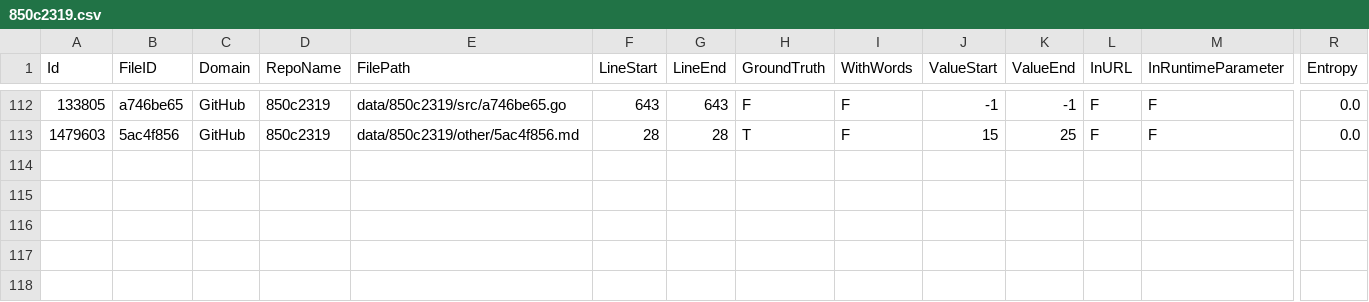
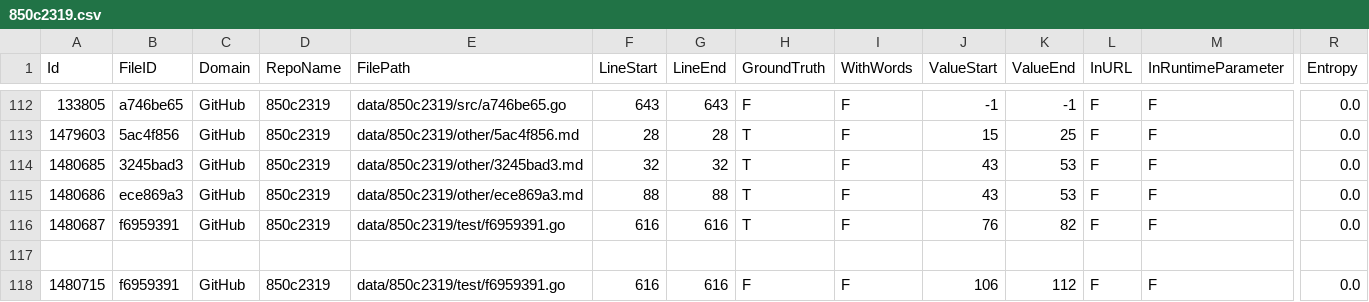
Before and after one commit to Samsung/CredData, a CSV file: meta/850c2319.csv, drawn as a sheet; only a part is shown, gaps mark what is left out; rows hold the shown columns only; the diff names each change by its address in the sheet, - before the commit and + after, or states it on an @@ line.

```diff
--- a/meta/850c2319.csv
+++ b/meta/850c2319.csv
+row 114: 1480685 | 3245bad3 | GitHub | 850c2319 | data/850c2319/other/3245bad3.md | 32 | 32 | T | F | 43 | 53 | F | F | 0.0
+row 115: 1480686 | ece869a3 | GitHub | 850c2319 | data/850c2319/other/ece869a3.md | 88 | 88 | T | F | 43 | 53 | F | F | 0.0
+row 116: 1480687 | f6959391 | GitHub | 850c2319 | data/850c2319/test/f6959391.go | 616 | 616 | T | F | 76 | 82 | F | F | 0.0
+row 117: (empty)
+row 118: 1480715 | f6959391 | GitHub | 850c2319 | data/850c2319/test/f6959391.go | 616 | 616 | F | F | 106 | 112 | F | F | 0.0
```
Also changed, not shown: meta/a0cd6261.csv, meta/a15774b8.csv, 23 other files.
